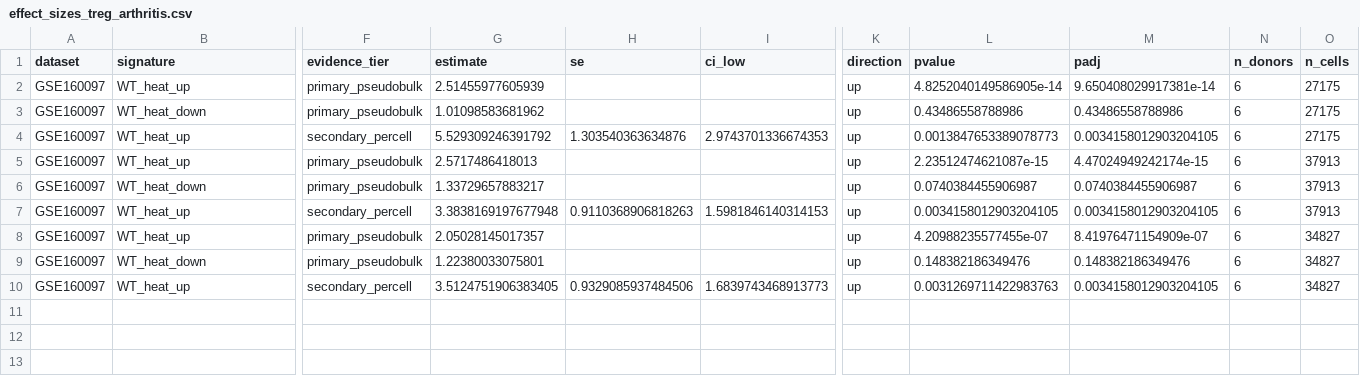
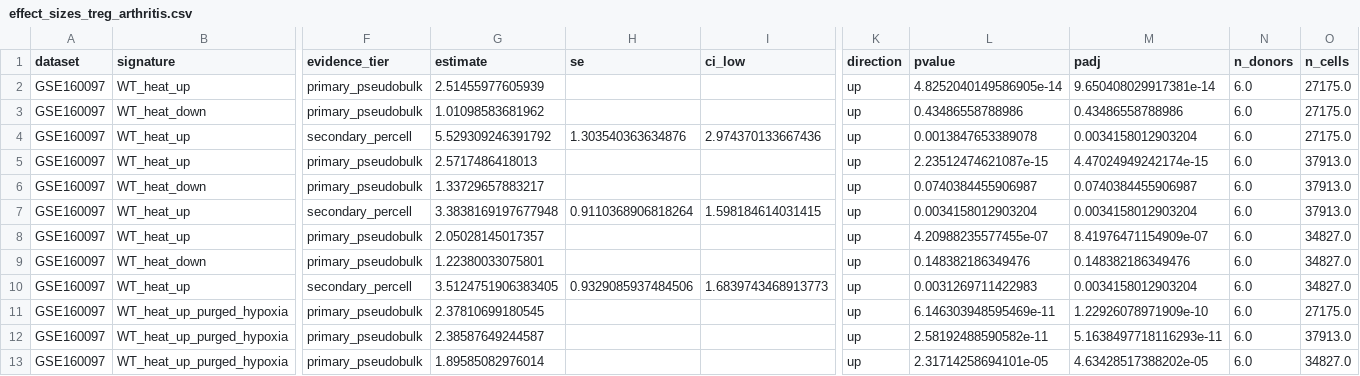
Before and after one commit to Mogilenko-Lab/STING-JR-human-treg-arthritis, a CSV file: 03_results/master/effect_sizes_treg_arthritis.csv, drawn as a sheet; only a part is shown, gaps mark what is left out; rows hold the shown columns only; the diff names each change by its address in the sheet, - before the commit and + after, or states it on an @@ line.

```diff
--- a/03_results/master/effect_sizes_treg_arthritis.csv
+++ b/03_results/master/effect_sizes_treg_arthritis.csv
-N2:N10 (n_donors): 6
+N2:N10 (n_donors): 6.0
-O2:O4 (n_cells): 27175
+O2:O4 (n_cells): 27175.0
-I4 (ci_low): 2.9743701336674353
+I4 (ci_low): 2.974370133667436
-L4 (pvalue): 0.0013847653389078773
+L4 (pvalue): 0.0013847653389078
-M4 (padj): 0.0034158012903204105
+M4 (padj): 0.0034158012903204
-O5:O7 (n_cells): 37913
+O5:O7 (n_cells): 37913.0
-H7 (se): 0.9110368906818263
+H7 (se): 0.9110368906818264
-I7 (ci_low): 1.5981846140314153
+I7 (ci_low): 1.598184614031415
-L7 (pvalue): 0.0034158012903204105
+L7 (pvalue): 0.0034158012903204
-M7 (padj): 0.0034158012903204105
+M7 (padj): 0.0034158012903204
-O8:O10 (n_cells): 34827
+O8:O10 (n_cells): 34827.0
-L10 (pvalue): 0.0031269711422983763
+L10 (pvalue): 0.0031269711422983
-M10 (padj): 0.0034158012903204105
+M10 (padj): 0.0034158012903204
+row 11: GSE160097 | WT_heat_up_purged_hypoxia | primary_pseudobulk | 2.37810699180545 |  |  | up | 6.146303948595469e-11 | 1.22926078971909e-10 | 6.0 | 27175.0
+row 12: GSE160097 | WT_heat_up_purged_hypoxia | primary_pseudobulk | 2.38587649244587 |  |  | up | 2.58192488590582e-11 | 5.1638497718116293e-11 | 6.0 | 37913.0
+row 13: GSE160097 | WT_heat_up_purged_hypoxia | primary_pseudobulk | 1.89585082976014 |  |  | up | 2.31714258694101e-05 | 4.63428517388202e-05 | 6.0 | 34827.0
```
Also changed, not shown: 03_results/master/master_effect_sizes.csv, 7 other files.
